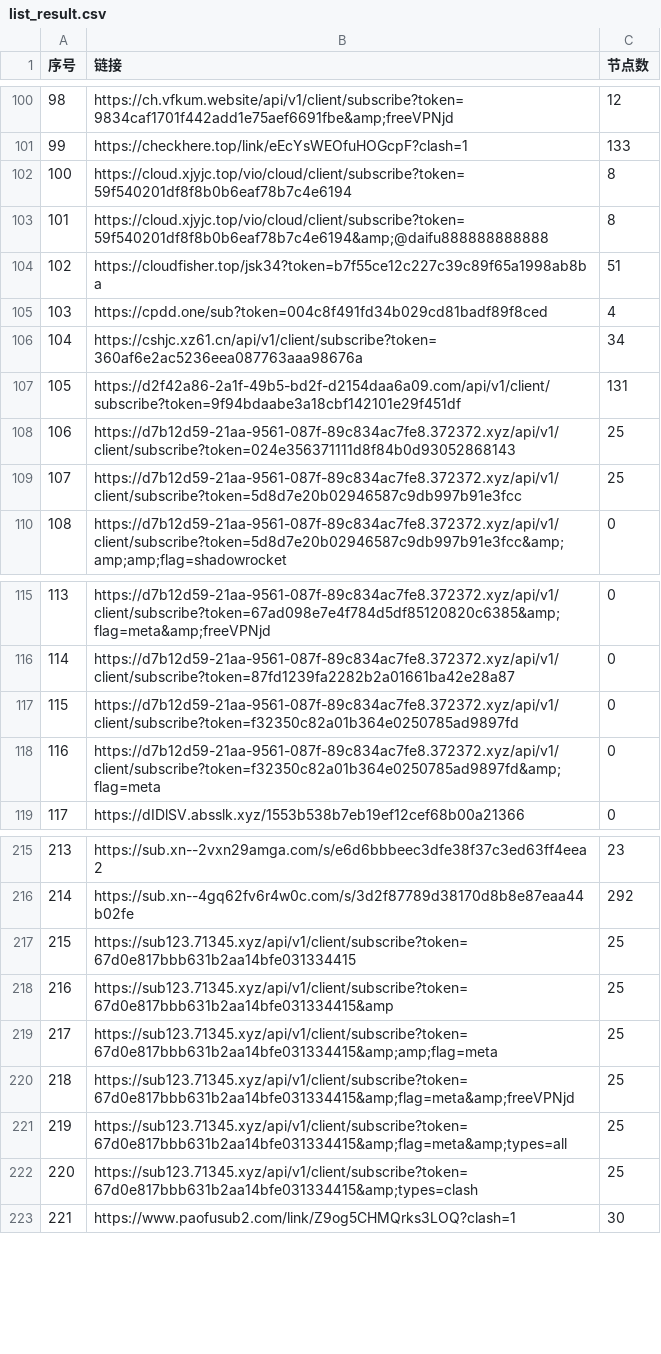
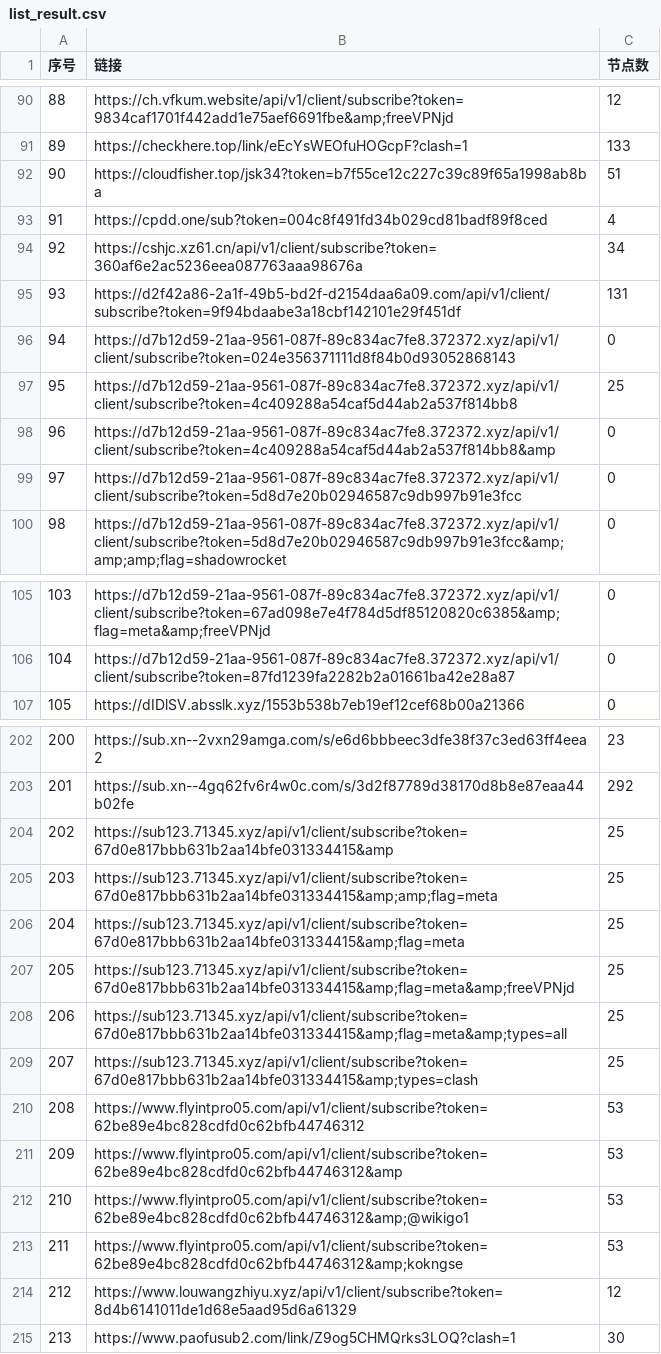
Before and after one commit to 3878590578/NoMoreWalls, a CSV file: list_result.csv, drawn as a sheet; only a part is shown, gaps mark what is left out; removed rows and columns are numbered as before the commit, all else as after; the diff covers the shown part only; the diff names each change by its address in the sheet, - before the commit and + after, or states it on an @@ line.

```diff
--- a/list_result.csv
+++ b/list_result.csv
@@ column A (序号) renumbered between rows 2 and 252 @@
-row 102: 100 | https://cloud.xjyjc.top/vio/cloud/client/subscribe?token=59f540201df8f8b0b6eaf78b7c4e6194 | 8
-row 103: 101 | https://cloud.xjyjc.top/vio/cloud/client/subscribe?token=59f540201df8f8b0b6eaf78b7c4e6194&amp;@daifu888888888888 | 8
-C96 (节点数): 25
+C96 (节点数): 0
+row 97: 95 | https://d7b12d59-21aa-9561-087f-89c834ac7fe8.372372.xyz/api/v1/client/subscribe?token=4c409288a54caf5d44ab2a537f814bb8 | 25
+row 98: 96 | https://d7b12d59-21aa-9561-087f-89c834ac7fe8.372372.xyz/api/v1/client/subscribe?token=4c409288a54caf5d44ab2a537f814bb8&amp | 0
-C99 (节点数): 25
+C99 (节点数): 0
-row 117: 115 | https://d7b12d59-21aa-9561-087f-89c834ac7fe8.372372.xyz/api/v1/client/subscribe?token=f32350c82a01b364e0250785ad9897fd | 0
-row 118: 116 | https://d7b12d59-21aa-9561-087f-89c834ac7fe8.372372.xyz/api/v1/client/subscribe?token=f32350c82a01b364e0250785ad9897fd&amp;flag=meta | 0
-row 217: 215 | https://sub123.71345.xyz/api/v1/client/subscribe?token=67d0e817bbb631b2aa14bfe031334415 | 25
+row 206: 204 | https://sub123.71345.xyz/api/v1/client/subscribe?token=67d0e817bbb631b2aa14bfe031334415&amp;flag=meta | 25
+row 210: 208 | https://www.flyintpro05.com/api/v1/client/subscribe?token=62be89e4bc828cdfd0c62bfb44746312 | 53
+row 211: 209 | https://www.flyintpro05.com/api/v1/client/subscribe?token=62be89e4bc828cdfd0c62bfb44746312&amp | 53
+row 212: 210 | https://www.flyintpro05.com/api/v1/client/subscribe?token=62be89e4bc828cdfd0c62bfb44746312&amp;@wikigo1 | 53
+row 213: 211 | https://www.flyintpro05.com/api/v1/client/subscribe?token=62be89e4bc828cdfd0c62bfb44746312&amp;kokngse | 53
+row 214: 212 | https://www.louwangzhiyu.xyz/api/v1/client/subscribe?token=8d4b6141011de1d68e5aad95d6a61329 | 12
```
Also changed, not shown: 6 added rows, 18 removed rows and 3 edited cells elsewhere in this file, 51 other files.
